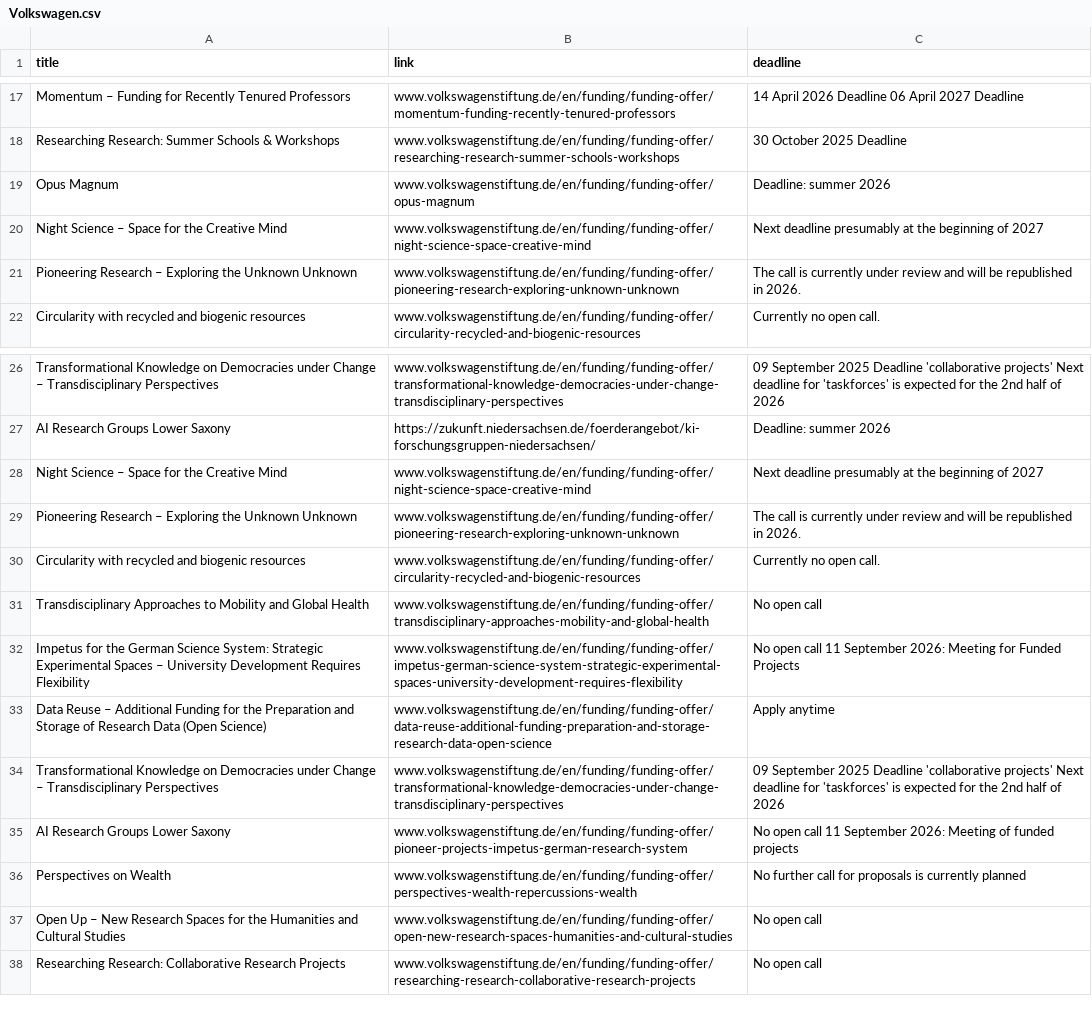
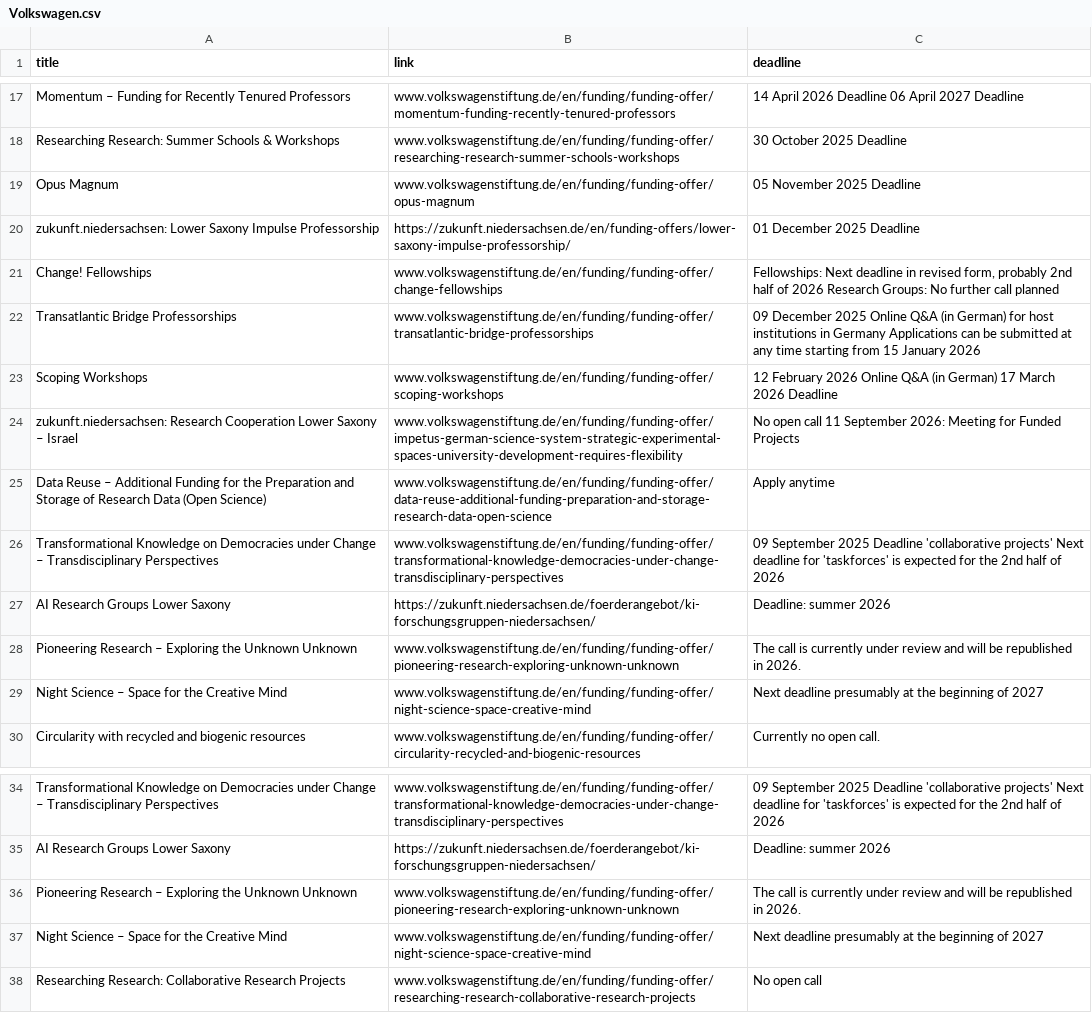
Before and after one commit to Global-Health-Engineering/grant-parser, a CSV file: results/Volkswagen.csv, drawn as a sheet; only a part is shown, gaps mark what is left out.

```diff
--- a/results/Volkswagen.csv
+++ b/results/Volkswagen.csv
@@ -18,5 +18,13 @@ Momentum – Funding for Recently Tenured Professors,www.volkswagenstiftung.de/e
 Researching Research: Summer Schools & Workshops,www.volkswagenstiftung.de/en/funding/funding-offer/researching-research-summer-schools-workshops,30 October 2025 Deadline
-Opus Magnum,www.volkswagenstiftung.de/en/funding/funding-offer/opus-magnum,Deadline: summer 2026
+Opus Magnum,www.volkswagenstiftung.de/en/funding/funding-offer/opus-magnum,05 November 2025 Deadline
+zukunft.niedersachsen: Lower Saxony Impulse Professorship,https://zukunft.niedersachsen.de/en/funding-offers/lower-saxony-impulse-professorship/,01 December 2025 Deadline
+Change! Fellowships ,www.volkswagenstiftung.de/en/funding/funding-offer/change-fellowships,"Fellowships: Next deadline in revised form, probably 2nd half of 2026 Research Groups: No further call planned"
+Transatlantic Bridge Professorships,www.volkswagenstiftung.de/en/funding/funding-offer/transatlantic-bridge-professorships,09 December 2025 Online Q&A (in German) for host institutions in Germany Applications can be submitted at any time starting from 15 January 2026
+Scoping Workshops,www.volkswagenstiftung.de/en/funding/funding-offer/scoping-workshops,12 February 2026 Online Q&A (in German) 17 March 2026 Deadline
+zukunft.niedersachsen: Research Cooperation Lower Saxony – Israel,www.volkswagenstiftung.de/en/funding/funding-offer/impetus-german-science-system-strategic-experimental-spaces-university-development-requires-flexibility,No open call 11 September 2026: Meeting for Funded Projects
+Data Reuse – Additional Funding for the Preparation and Storage of Research Data (Open Science),www.volkswagenstiftung.de/en/funding/funding-offer/data-reuse-additional-funding-preparation-and-storage-research-data-open-science,Apply anytime
+Transformational Knowledge on Democracies under Change – Transdisciplinary Perspectives,www.volkswagenstiftung.de/en/funding/funding-offer/transformational-knowledge-democracies-under-change-transdisciplinary-perspectives,09 September 2025 Deadline 'collaborative projects' Next deadline for 'taskforces' is expected for the 2nd half of 2026
+AI Research Groups Lower Saxony,https://zukunft.niedersachsen.de/foerderangebot/ki-forschungsgruppen-niedersachsen/,Deadline: summer 2026
+Pioneering Research – Exploring the Unknown Unknown,www.volkswagenstiftung.de/en/funding/funding-offer/pioneering-research-exploring-unknown-unknown,The call is currently under review and will be republished in 2026.
 Night Science – Space for the Creative Mind,www.volkswagenstiftung.de/en/funding/funding-offer/night-science-space-creative-mind,Next deadline presumably at the beginning of 2027
-Pioneering Research – Exploring the Unknown Unknown,www.volkswagenstiftung.de/en/funding/funding-offer/pioneering-research-exploring-unknown-unknown,The call is currently under review and will be republished in 2026.
 Circularity with recycled and biogenic resources,www.volkswagenstiftung.de/en/funding/funding-offer/circularity-recycled-and-biogenic-resources,Currently no open call.
@@ -27,12 +35,4 @@ Transformational Knowledge on Democracies under Change – Transdisciplinary Per
 AI Research Groups Lower Saxony,https://zukunft.niedersachsen.de/foerderangebot/ki-forschungsgruppen-niedersachsen/,Deadline: summer 2026
+Pioneering Research – Exploring the Unknown Unknown,www.volkswagenstiftung.de/en/funding/funding-offer/pioneering-research-exploring-unknown-unknown,The call is currently under review and will be republished in 2026.
 Night Science – Space for the Creative Mind,www.volkswagenstiftung.de/en/funding/funding-offer/night-science-space-creative-mind,Next deadline presumably at the beginning of 2027
-Pioneering Research – Exploring the Unknown Unknown,www.volkswagenstiftung.de/en/funding/funding-offer/pioneering-research-exploring-unknown-unknown,The call is currently under review and will be republished in 2026.
-Circularity with recycled and biogenic resources,www.volkswagenstiftung.de/en/funding/funding-offer/circularity-recycled-and-biogenic-resources,Currently no open call.
-Transdisciplinary Approaches to Mobility and Global Health,www.volkswagenstiftung.de/en/funding/funding-offer/transdisciplinary-approaches-mobility-and-global-health,No open call
-Impetus for the German Science System: Strategic Experimental Spaces – University Development Requires Flexibility,www.volkswagenstiftung.de/en/funding/funding-offer/impetus-german-science-system-strategic-experimental-spaces-university-development-requires-flexibility,No open call 11 September 2026: Meeting for Funded Projects
-Data Reuse – Additional Funding for the Preparation and Storage of Research Data (Open Science),www.volkswagenstiftung.de/en/funding/funding-offer/data-reuse-additional-funding-preparation-and-storage-research-data-open-science,Apply anytime
-Transformational Knowledge on Democracies under Change – Transdisciplinary Perspectives,www.volkswagenstiftung.de/en/funding/funding-offer/transformational-knowledge-democracies-under-change-transdisciplinary-perspectives,09 September 2025 Deadline 'collaborative projects' Next deadline for 'taskforces' is expected for the 2nd half of 2026
-AI Research Groups Lower Saxony,www.volkswagenstiftung.de/en/funding/funding-offer/pioneer-projects-impetus-german-research-system,No open call 11 September 2026: Meeting of funded projects
-Perspectives on Wealth,www.volkswagenstiftung.de/en/funding/funding-offer/perspectives-wealth-repercussions-wealth,No further call for proposals is currently planned
-Open Up – New Research Spaces for the Humanities and Cultural Studies,www.volkswagenstiftung.de/en/funding/funding-offer/open-new-research-spaces-humanities-and-cultural-studies,No open call
 Researching Research: Collaborative Research Projects,www.volkswagenstiftung.de/en/funding/funding-offer/researching-research-collaborative-research-projects,No open call
```
Also changed, not shown: results/combined_results_sorted.csv, 2 other files.
